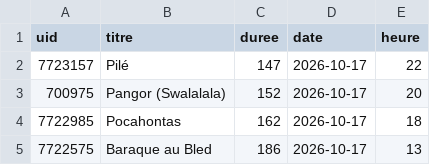
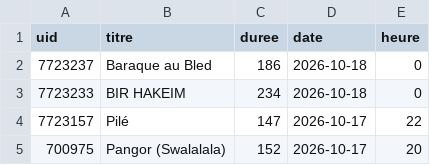
Before and after one commit to gunout/skyrock-monitor, a CSV file: resultats/12_sans_artiste.csv, drawn as a sheet; only a part is shown; the shorter side is filled out with more unchanged rows.

```diff
--- a/resultats/12_sans_artiste.csv
+++ b/resultats/12_sans_artiste.csv
@@ -1,2 +1,4 @@
 uid,titre,duree,date,heure
+7723237,Baraque au Bled,186,2026-10-18,0
+7723233,BIR HAKEIM,234,2026-10-18,0
 7723157,Pilé,147,2026-10-17,22
```
Also changed, not shown: resultats/01_top_artistes.csv, resultats/04_repartition_journaliere.csv, 15 other files.
